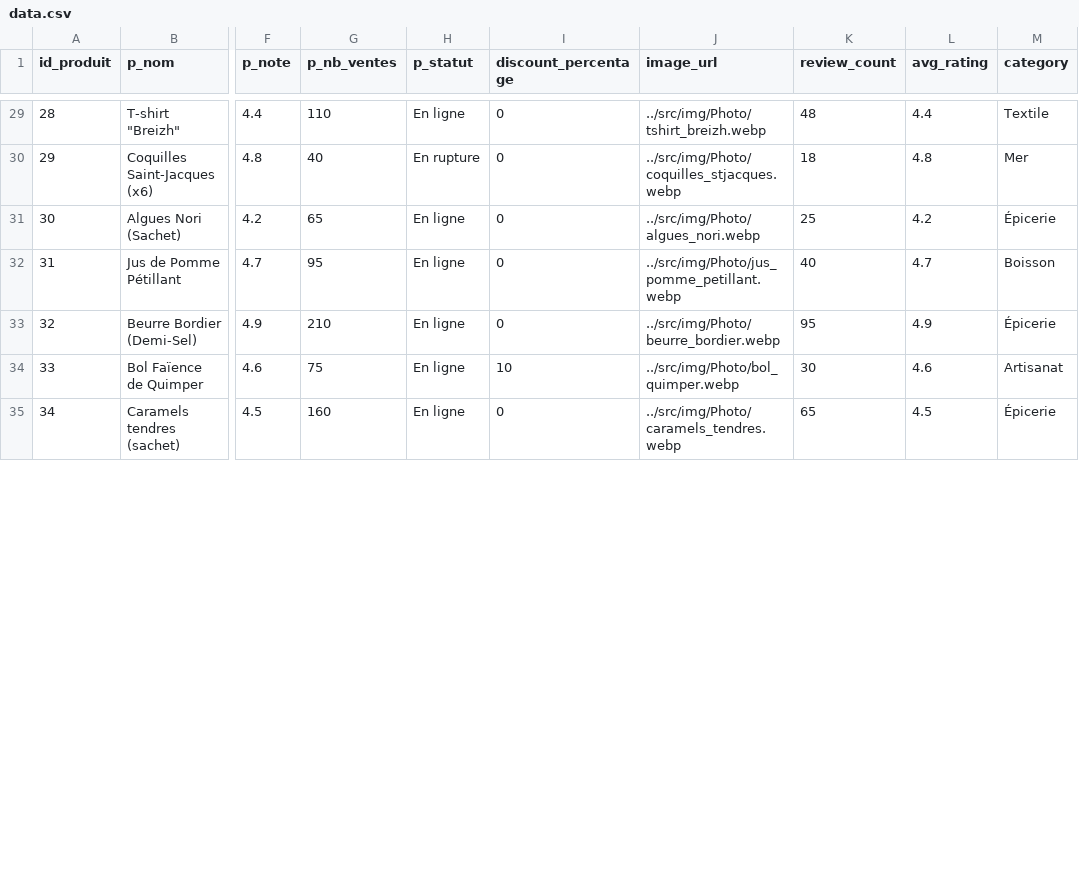
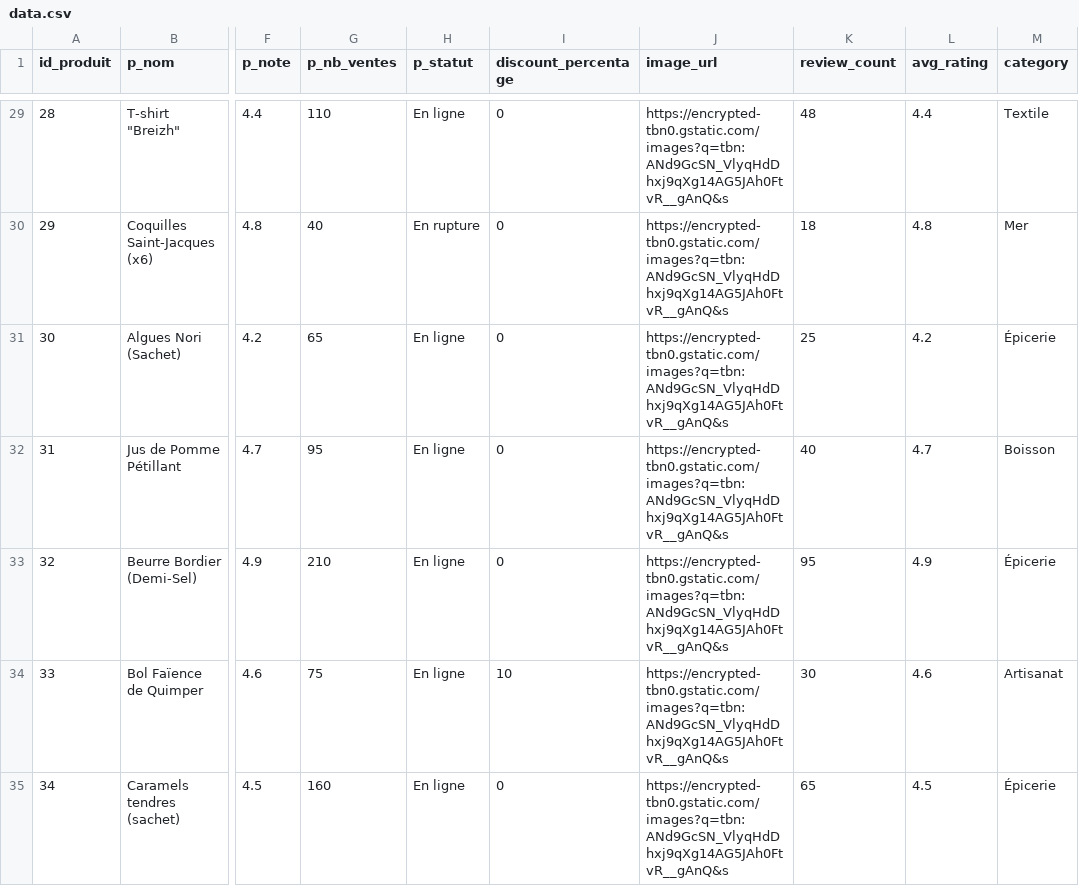
Before and after one commit to SAE-COBREC/main, a CSV file: Php/BDD/data.csv, drawn as a sheet; only a part is shown, gaps mark what is left out; the diff covers the shown part only; the diff names each change by its address in the sheet, - before the commit and + after, or states it on an @@ line.

Commit message:
add photo

```diff
--- a/Php/BDD/data.csv
+++ b/Php/BDD/data.csv
-J29 (image_url): ../src/img/Photo/tshirt_breizh.webp
+J29 (image_url): https://encrypted-tbn0.gstatic.com/images?q=tbn:ANd9GcSN_VlyqHdDhxj9qXg14AG5JAh0FtvR__gAnQ&s
-J30 (image_url): ../src/img/Photo/coquilles_stjacques.webp
+J30 (image_url): https://encrypted-tbn0.gstatic.com/images?q=tbn:ANd9GcSN_VlyqHdDhxj9qXg14AG5JAh0FtvR__gAnQ&s
-J31 (image_url): ../src/img/Photo/algues_nori.webp
+J31 (image_url): https://encrypted-tbn0.gstatic.com/images?q=tbn:ANd9GcSN_VlyqHdDhxj9qXg14AG5JAh0FtvR__gAnQ&s
-J32 (image_url): ../src/img/Photo/jus_pomme_petillant.webp
+J32 (image_url): https://encrypted-tbn0.gstatic.com/images?q=tbn:ANd9GcSN_VlyqHdDhxj9qXg14AG5JAh0FtvR__gAnQ&s
-J33 (image_url): ../src/img/Photo/beurre_bordier.webp
+J33 (image_url): https://encrypted-tbn0.gstatic.com/images?q=tbn:ANd9GcSN_VlyqHdDhxj9qXg14AG5JAh0FtvR__gAnQ&s
-J34 (image_url): ../src/img/Photo/bol_quimper.webp
+J34 (image_url): https://encrypted-tbn0.gstatic.com/images?q=tbn:ANd9GcSN_VlyqHdDhxj9qXg14AG5JAh0FtvR__gAnQ&s
-J35 (image_url): ../src/img/Photo/caramels_tendres.webp
+J35 (image_url): https://encrypted-tbn0.gstatic.com/images?q=tbn:ANd9GcSN_VlyqHdDhxj9qXg14AG5JAh0FtvR__gAnQ&s
```
Also changed, not shown: 58 edited cells elsewhere in this file, 1 other file.
